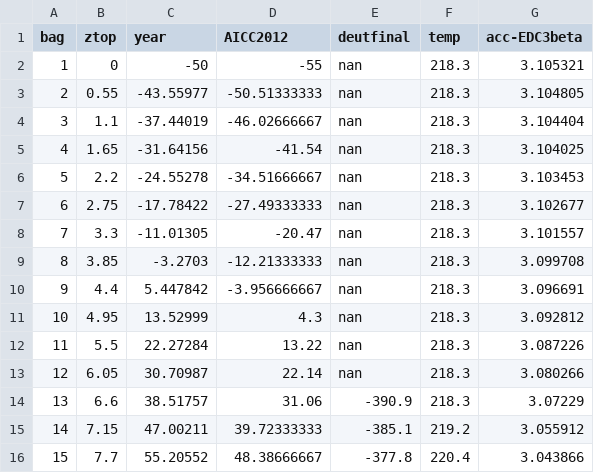
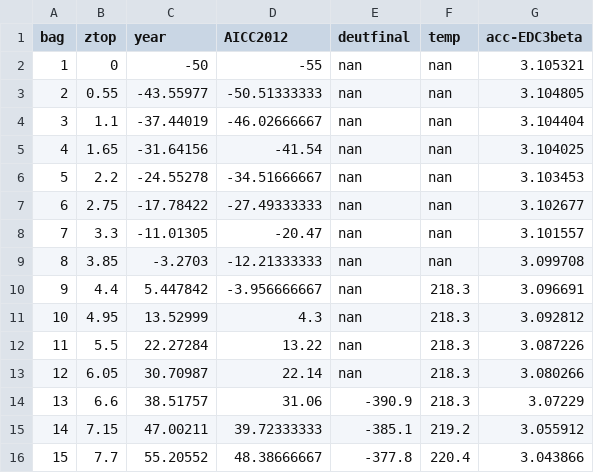
Before and after one commit to rachel-king4/PfDA_Assignment_2, a CSV file: CSV Files/Epica Temp.csv, drawn as a sheet; only a part is shown.

```diff
--- a/CSV Files/Epica Temp.csv
+++ b/CSV Files/Epica Temp.csv
@@ -1,10 +1,10 @@
 bag,ztop,year,AICC2012,deutfinal,temp,acc-EDC3beta
-1,0,-50,-55,nan,218.3,3.105321
-2,0.55,-43.55977,-50.51333333,nan,218.3,3.104805
-3,1.1,-37.44019,-46.02666667,nan,218.3,3.104404
-4,1.65,-31.64156,-41.54,nan,218.3,3.104025
-5,2.2,-24.55278,-34.51666667,nan,218.3,3.103453
-6,2.75,-17.78422,-27.49333333,nan,218.3,3.102677
-7,3.3,-11.01305,-20.47,nan,218.3,3.101557
-8,3.85,-3.2703,-12.21333333,nan,218.3,3.099708
+1,0,-50,-55,nan,nan,3.105321
+2,0.55,-43.55977,-50.51333333,nan,nan,3.104805
+3,1.1,-37.44019,-46.02666667,nan,nan,3.104404
+4,1.65,-31.64156,-41.54,nan,nan,3.104025
+5,2.2,-24.55278,-34.51666667,nan,nan,3.103453
+6,2.75,-17.78422,-27.49333333,nan,nan,3.102677
+7,3.3,-11.01305,-20.47,nan,nan,3.101557
+8,3.85,-3.2703,-12.21333333,nan,nan,3.099708
 9,4.4,5.447842,-3.956666667,nan,218.3,3.096691
```
Also changed, not shown: CSV Files/co2_annmean_mlo.csv, temp_CO2_present.csv, 8 other files.
